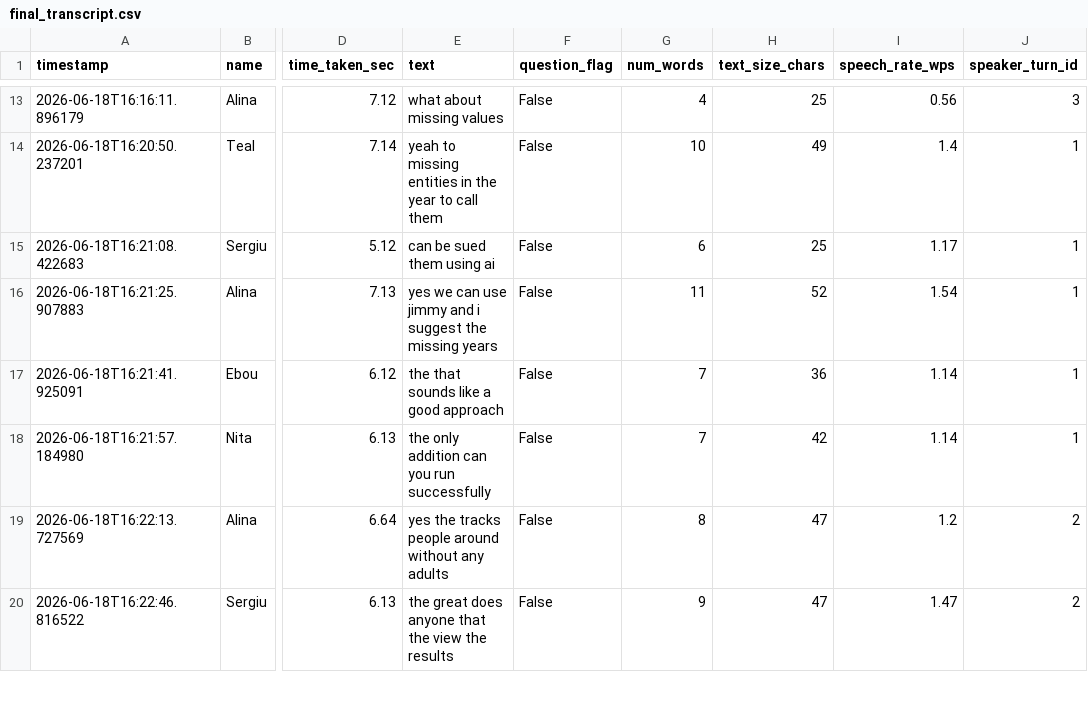
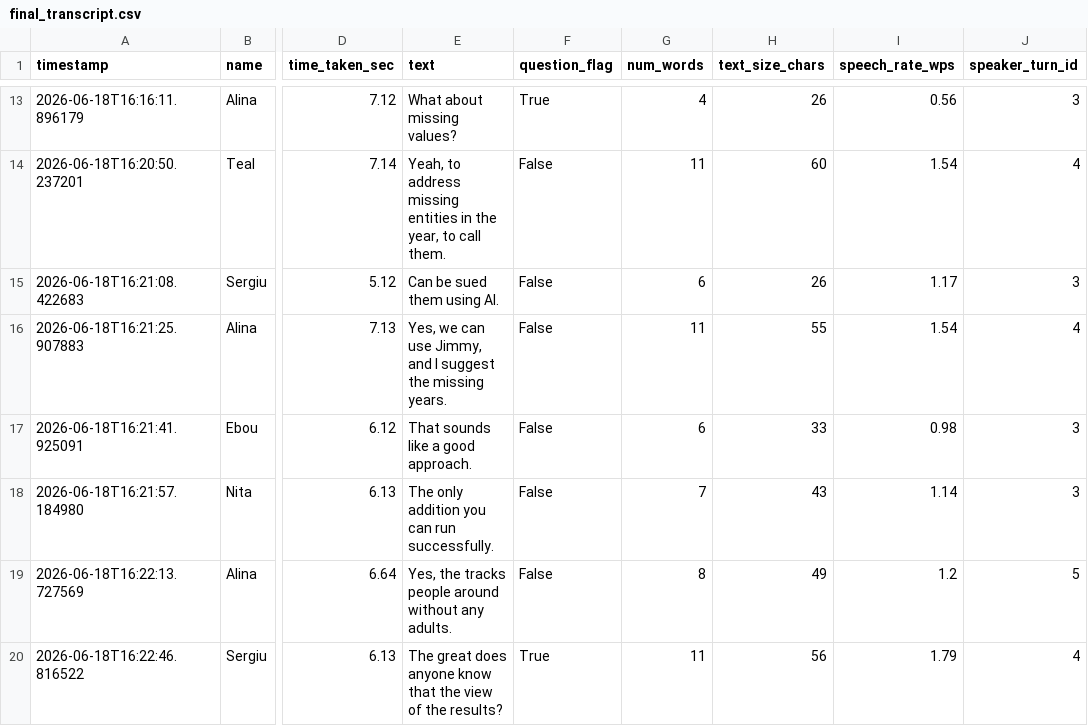
Before and after one commit to teal-jamail/bda-team-project-combined, a CSV file: data/final_transcript.csv, drawn as a sheet; only a part is shown, gaps mark what is left out; the diff covers the shown part only; the diff names each change by its address in the sheet, - before the commit and + after, or states it on an @@ line.

```diff
--- a/data/final_transcript.csv
+++ b/data/final_transcript.csv
-E13 (text): what about missing values
+E13 (text): What about missing values?
-F13 (question_flag): False
+F13 (question_flag): True
-H13 (text_size_chars): 25
+H13 (text_size_chars): 26
-E14 (text): yeah to missing entities in the year to call them
+E14 (text): Yeah, to address missing entities in the year, to call them.
-G14 (num_words): 10
+G14 (num_words): 11
-H14 (text_size_chars): 49
+H14 (text_size_chars): 60
-I14 (speech_rate_wps): 1.4
+I14 (speech_rate_wps): 1.54
-J14 (speaker_turn_id): 1
+J14 (speaker_turn_id): 4
-E15 (text): can be sued them using ai
+E15 (text): Can be sued them using AI.
-H15 (text_size_chars): 25
+H15 (text_size_chars): 26
-J15 (speaker_turn_id): 1
+J15 (speaker_turn_id): 3
-E16 (text): yes we can use jimmy and i suggest the missing years
+E16 (text): Yes, we can use Jimmy, and I suggest the missing years.
-H16 (text_size_chars): 52
+H16 (text_size_chars): 55
-J16 (speaker_turn_id): 1
+J16 (speaker_turn_id): 4
-E17 (text): the that sounds like a good approach
+E17 (text): That sounds like a good approach.
-G17 (num_words): 7
+G17 (num_words): 6
-H17 (text_size_chars): 36
+H17 (text_size_chars): 33
-I17 (speech_rate_wps): 1.14
+I17 (speech_rate_wps): 0.98
-J17:J18 (speaker_turn_id): 1
+J17:J18 (speaker_turn_id): 3
-E18 (text): the only addition can you run successfully
+E18 (text): The only addition you can run successfully.
-H18 (text_size_chars): 42
+H18 (text_size_chars): 43
-E19 (text): yes the tracks people around without any adults
+E19 (text): Yes, the tracks people around without any adults.
-H19 (text_size_chars): 47
+H19 (text_size_chars): 49
-J19 (speaker_turn_id): 2
+J19 (speaker_turn_id): 5
-E20 (text): the great does anyone that the view the results
+E20 (text): The great does anyone know that the view of the results?
-F20 (question_flag): False
+F20 (question_flag): True
-G20 (num_words): 9
+G20 (num_words): 11
-H20 (text_size_chars): 47
+H20 (text_size_chars): 56
-I20 (speech_rate_wps): 1.47
+I20 (speech_rate_wps): 1.79
-J20 (speaker_turn_id): 2
+J20 (speaker_turn_id): 4
```
Also changed, not shown: 56 edited cells elsewhere in this file, data/correct_transcript.csv, data/raw_transcript.csv, 1 other file.
